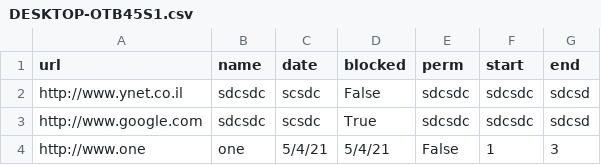
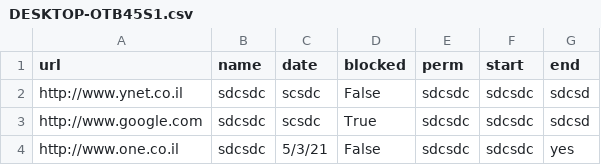
Before and after one commit to BoazGur/AccessManager, a CSV file: database/customer/DESKTOP-OTB45S1.csv, drawn as a sheet; removed rows and columns are numbered as before the commit, all else as after; the diff names each change by its address in the sheet, - before the commit and + after, or states it on an @@ line.

```diff
--- a/database/customer/DESKTOP-OTB45S1.csv
+++ b/database/customer/DESKTOP-OTB45S1.csv
-row 4: http://www.one | one | 5/4/21 | 5/4/21 | False | 1 | 3
+row 4: http://www.one.co.il | sdcsdc | 5/3/21 | False | sdcsdc | sdcsdc | yes
```
Also changed, not shown: 1 other file.
